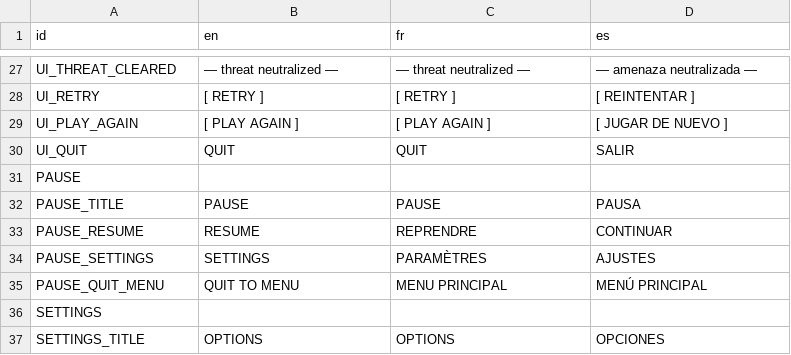
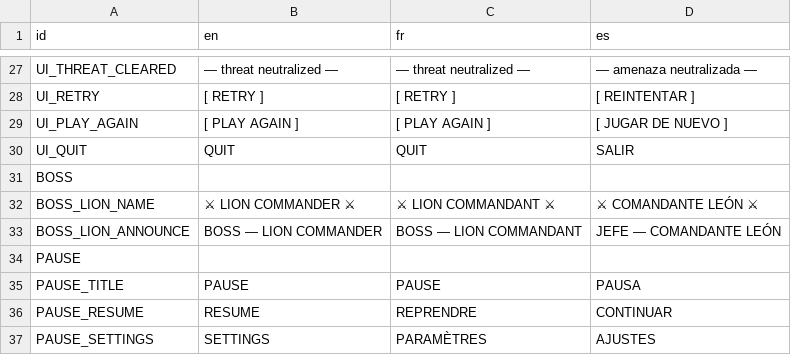
Before and after one commit to RayL4D/Rebound-Protocol, a CSV file: data/translations.csv, drawn as a sheet; only a part is shown, gaps mark what is left out; the shorter side is filled out with more unchanged rows; the diff names each change by its address in the sheet, - before the commit and + after, or states it on an @@ line.

Commit message:
Add Boss Lion; update translations and scenes
Introduce new Boss Lion enemy and supporting scripts, and update related translations and scene resources. Added scenes/enemies/boss_lion.tscn and scripts/enemies/types/BossLion.gd (+ .uid); the boss is configured with max_hp=200, two weapon mounts (bullet + shotgun) and a SummonTimer. Updated data/translations.csv (added BOSS, BOSS_LION_NAME, BOSS_LION_ANNOUNCE) and updated the compiled translation files. Tweaked scenes/enemies/pet_penguin.tscn (weapon transform) and modified scenes/levels/arena_base.tscn to adjust ext_resource UIDs, re-add the pause_menu resource, register the penguin prefab, and update several image subresource IDs. Also updated scripts/levels/arena_base.gd and scripts/ui/HUD.gd.

```diff
--- a/data/translations.csv
+++ b/data/translations.csv
+row 31: BOSS
+row 32: BOSS_LION_NAME | ⚔ LION COMMANDER ⚔ | ⚔ LION COMMANDANT ⚔ | ⚔ COMANDANTE LEÓN ⚔
+row 33: BOSS_LION_ANNOUNCE | BOSS — LION COMMANDER | BOSS — LION COMMANDANT | JEFE — COMANDANTE LEÓN
```
Also changed, not shown: 10 other files.
